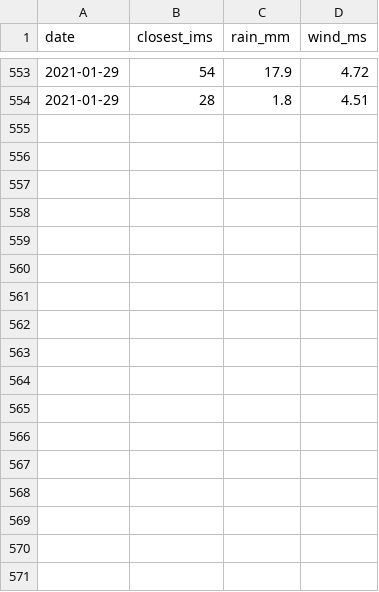
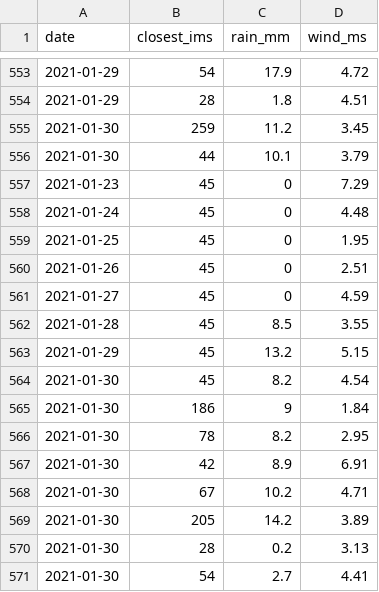
Before and after one commit to dpelleg/notebooks, a CSV file: mudguard/data/climate/weather_days.csv, drawn as a sheet; only a part is shown, gaps mark what is left out; the diff names each change by its address in the sheet, - before the commit and + after, or states it on an @@ line.

```diff
--- a/mudguard/data/climate/weather_days.csv
+++ b/mudguard/data/climate/weather_days.csv
+row 555: 2021-01-30 | 259 | 11.2 | 3.45
+row 556: 2021-01-30 | 44 | 10.1 | 3.79
+row 557: 2021-01-23 | 45 | 0 | 7.29
+row 558: 2021-01-24 | 45 | 0 | 4.48
+row 559: 2021-01-25 | 45 | 0 | 1.95
+row 560: 2021-01-26 | 45 | 0 | 2.51
+row 561: 2021-01-27 | 45 | 0 | 4.59
+row 562: 2021-01-28 | 45 | 8.5 | 3.55
+row 563: 2021-01-29 | 45 | 13.2 | 5.15
+row 564: 2021-01-30 | 45 | 8.2 | 4.54
+row 565: 2021-01-30 | 186 | 9 | 1.84
+row 566: 2021-01-30 | 78 | 8.2 | 2.95
+row 567: 2021-01-30 | 42 | 8.9 | 6.91
+row 568: 2021-01-30 | 67 | 10.2 | 4.71
+row 569: 2021-01-30 | 205 | 14.2 | 3.89
+row 570: 2021-01-30 | 28 | 0.2 | 3.13
+row 571: 2021-01-30 | 54 | 2.7 | 4.41
```
Also changed, not shown: mudguard/data/segments/params.csv, 5 other files.
